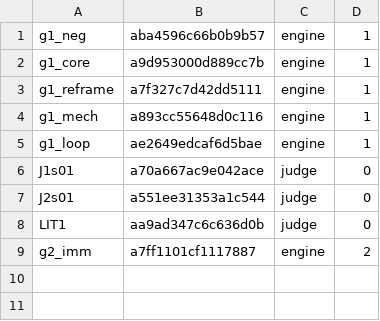
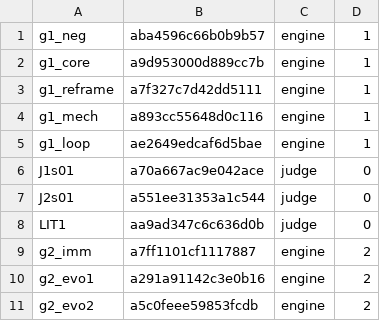
Before and after one commit to 19Hours-Studio/SomeRepository, a TSV file: engine/runs/ab1_v1/agents.tsv, drawn as a sheet; the diff names each change by its address in the sheet, - before the commit and + after, or states it on an @@ line.

```diff
--- a/engine/runs/ab1_v1/agents.tsv
+++ b/engine/runs/ab1_v1/agents.tsv
+row 10: g2_evo1 | a291a91142c3e0b16 | engine | 2
+row 11: g2_evo2 | a5c0feee59853fcdb | engine | 2
```
Also changed, not shown: engine/runs/ab1_v2/agents.tsv, 19 other files.
